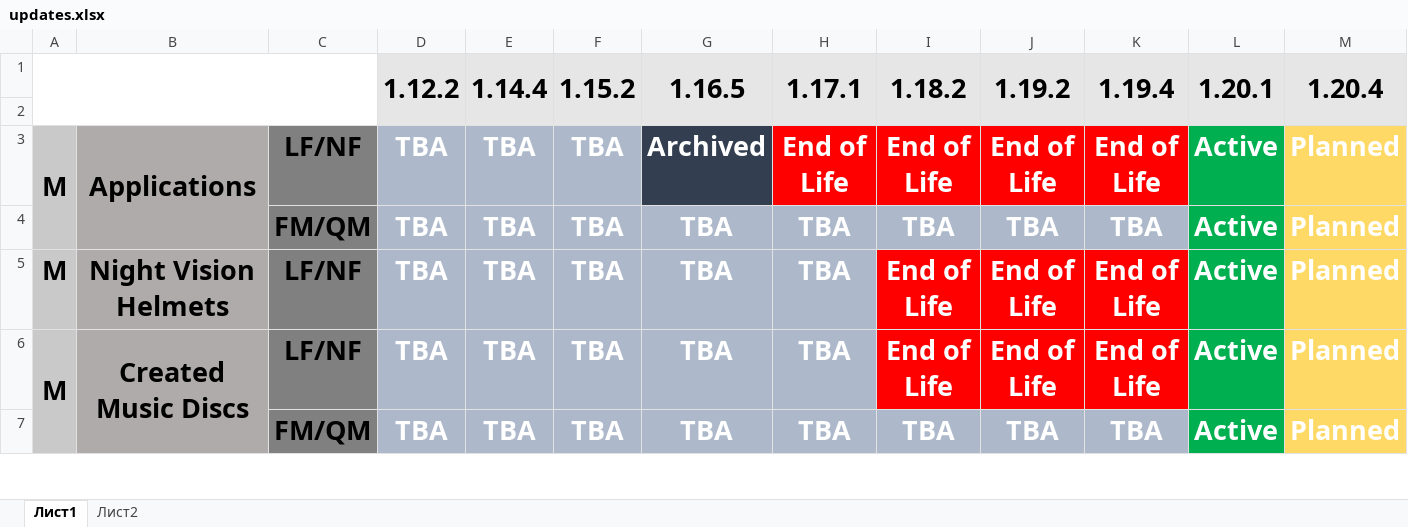
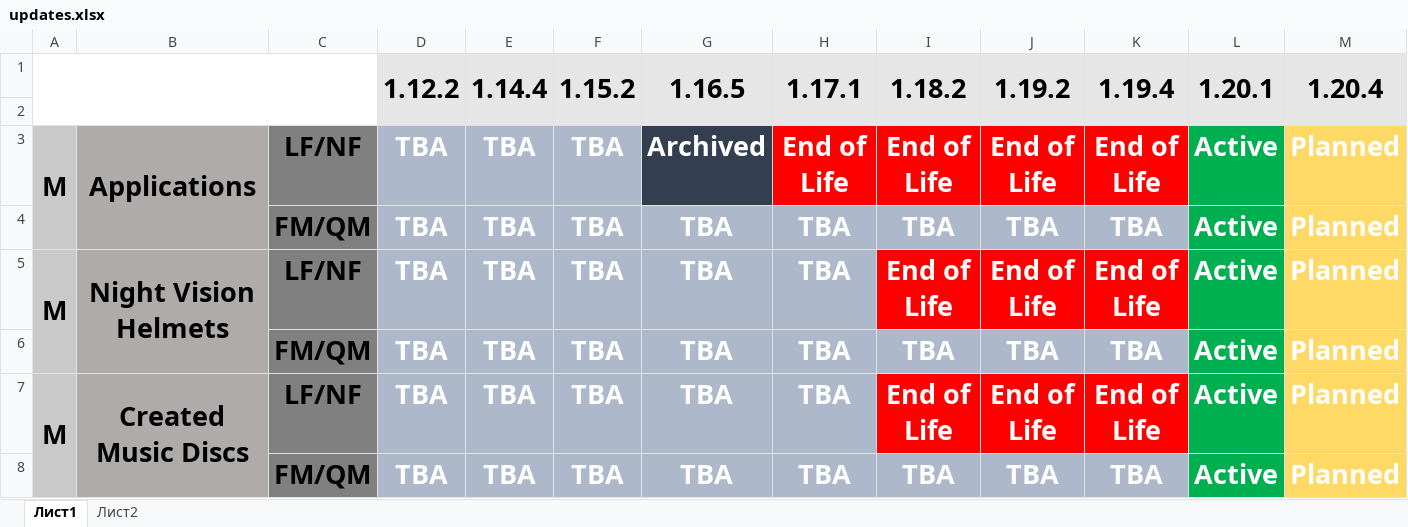
Before and after one commit to MomentariyModder/versions, an Excel workbook: updates.xlsx, sheet Лист1, drawn as a sheet; only a part is shown; values as stored, in another font and other column widths than the file's, no borders; the diff names each change by its address in the sheet, - before the commit and + after, or states it on an @@ line.

```diff
--- a/updates.xlsx (sheet Лист1)
+++ b/updates.xlsx (sheet Лист1)
+A5:A6 merged
+B5:B6 merged
+row 6:  |  | FM/QM | TBA | TBA | TBA | TBA | TBA | TBA | TBA | TBA | Active | Planned
```
Also changed, not shown: 5 other files.
